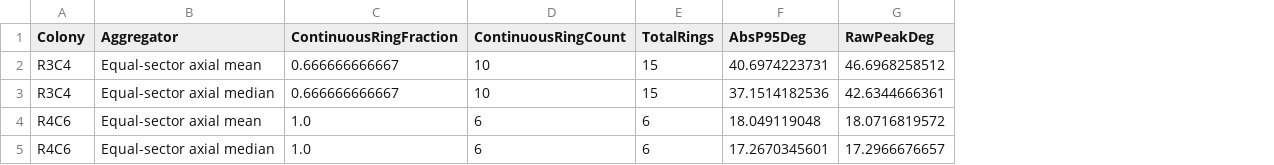
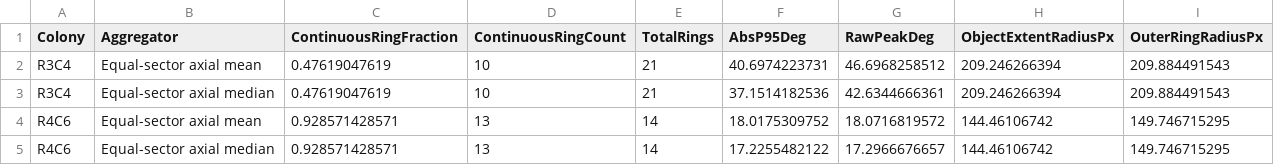
Before and after one commit to exfab/PhenoTypic, a CSV file: docs/superpowers/specs/2026-07-15-orientation-field/artifacts/twok_ring_compounded_rotation_summary.csv, drawn as a sheet; the diff names each change by its address in the sheet, - before the commit and + after, or states it on an @@ line.

```diff
--- a/docs/superpowers/specs/2026-07-15-orientation-field/artifacts/twok_ring_compounded_rotation_summary.csv
+++ b/docs/superpowers/specs/2026-07-15-orientation-field/artifacts/twok_ring_compounded_rotation_summary.csv
+column H (ObjectExtentRadiusPx), rows 2-5: 209.246266394 | 209.246266394 | 144.46106742 | 144.46106742
+column I (OuterRingRadiusPx), rows 2-5: 209.884491543 | 209.884491543 | 149.746715295 | 149.746715295
-C2:C3 (ContinuousRingFraction): 0.666666666667
+C2:C3 (ContinuousRingFraction): 0.47619047619
-E2:E3 (TotalRings): 15
+E2:E3 (TotalRings): 21
-C4:C5 (ContinuousRingFraction): 1.0
+C4:C5 (ContinuousRingFraction): 0.928571428571
-D4:D5 (ContinuousRingCount): 6
+D4:D5 (ContinuousRingCount): 13
-E4:E5 (TotalRings): 6
+E4:E5 (TotalRings): 14
-F4 (AbsP95Deg): 18.049119048
+F4 (AbsP95Deg): 18.0175309752
-F5 (AbsP95Deg): 17.2670345601
+F5 (AbsP95Deg): 17.2255482122
```
Also changed, not shown: docs/superpowers/specs/2026-07-15-orientation-field/artifacts/twok_ring_compounded_rotation_profiles.csv, 23 other files.
